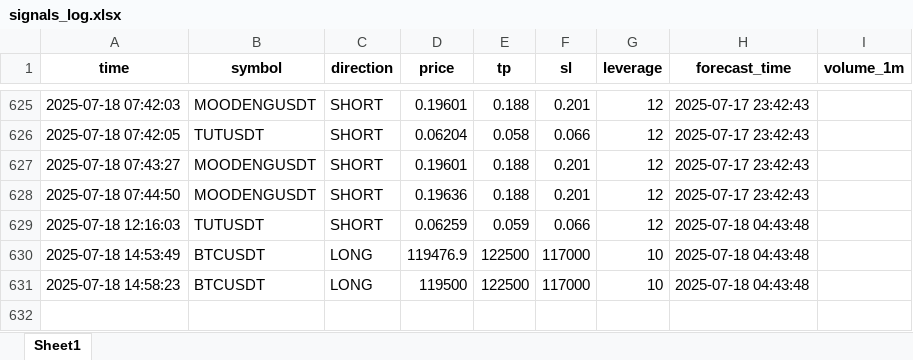
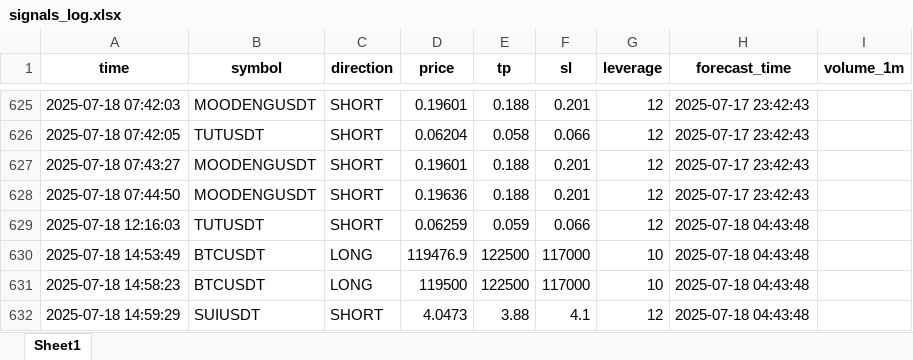
Before and after one commit to brybarrett/crypto-signals, an Excel workbook: signals_log.xlsx, sheet Sheet1, drawn as a sheet; only a part is shown, gaps mark what is left out; values as stored, in another font and other column widths than the file's, no borders; the diff names each change by its address in the sheet, - before the commit and + after, or states it on an @@ line.

Commit message:
Добавлен сигнал SUIUSDT (SHORT)

```diff
--- a/signals_log.xlsx (sheet Sheet1)
+++ b/signals_log.xlsx (sheet Sheet1)
+row 632: 2025-07-18 14:59:29 | SUIUSDT | SHORT | 4.0473 | 3.88 | 4.1 | 12 | 2025-07-18 04:43:48
```
